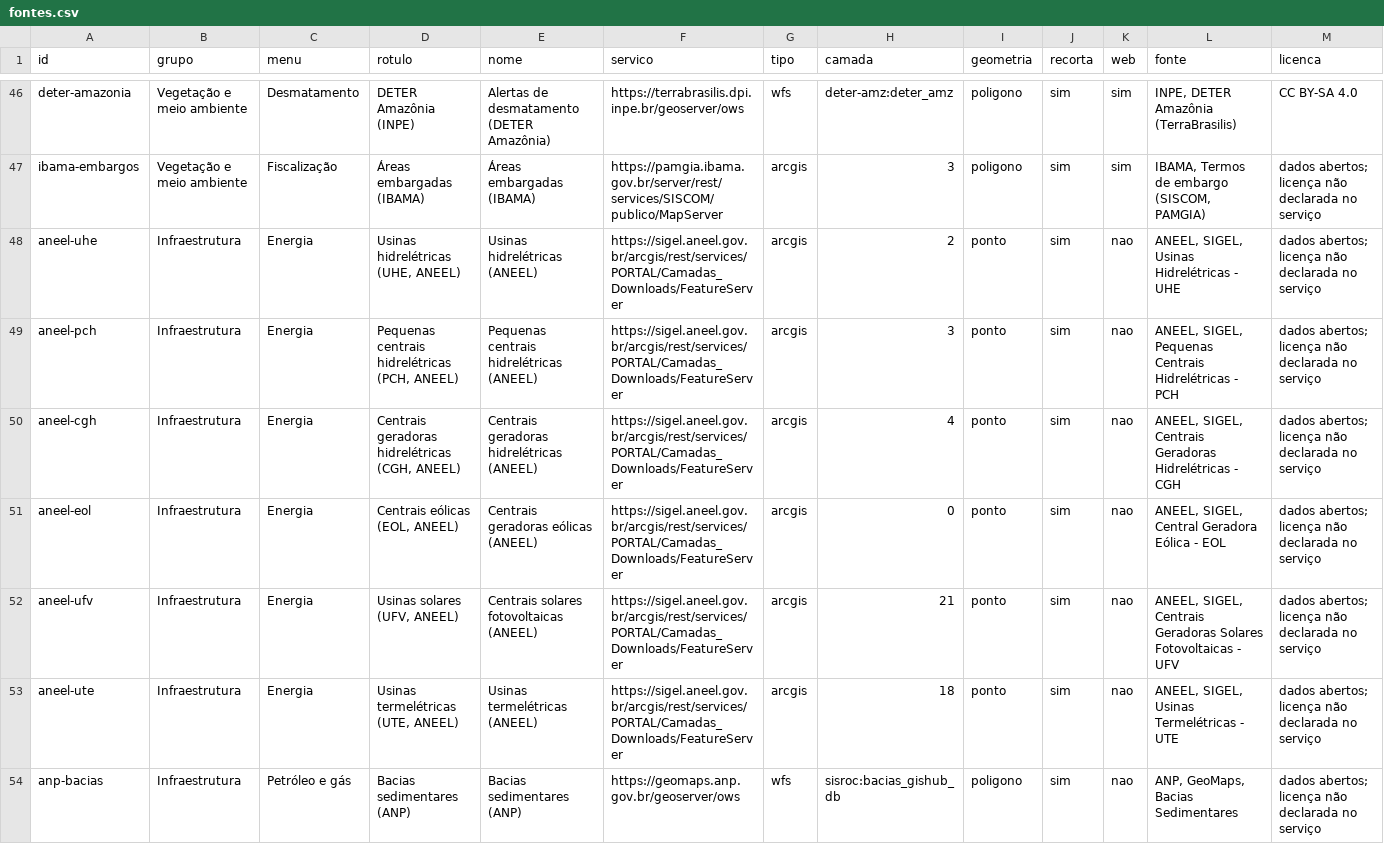
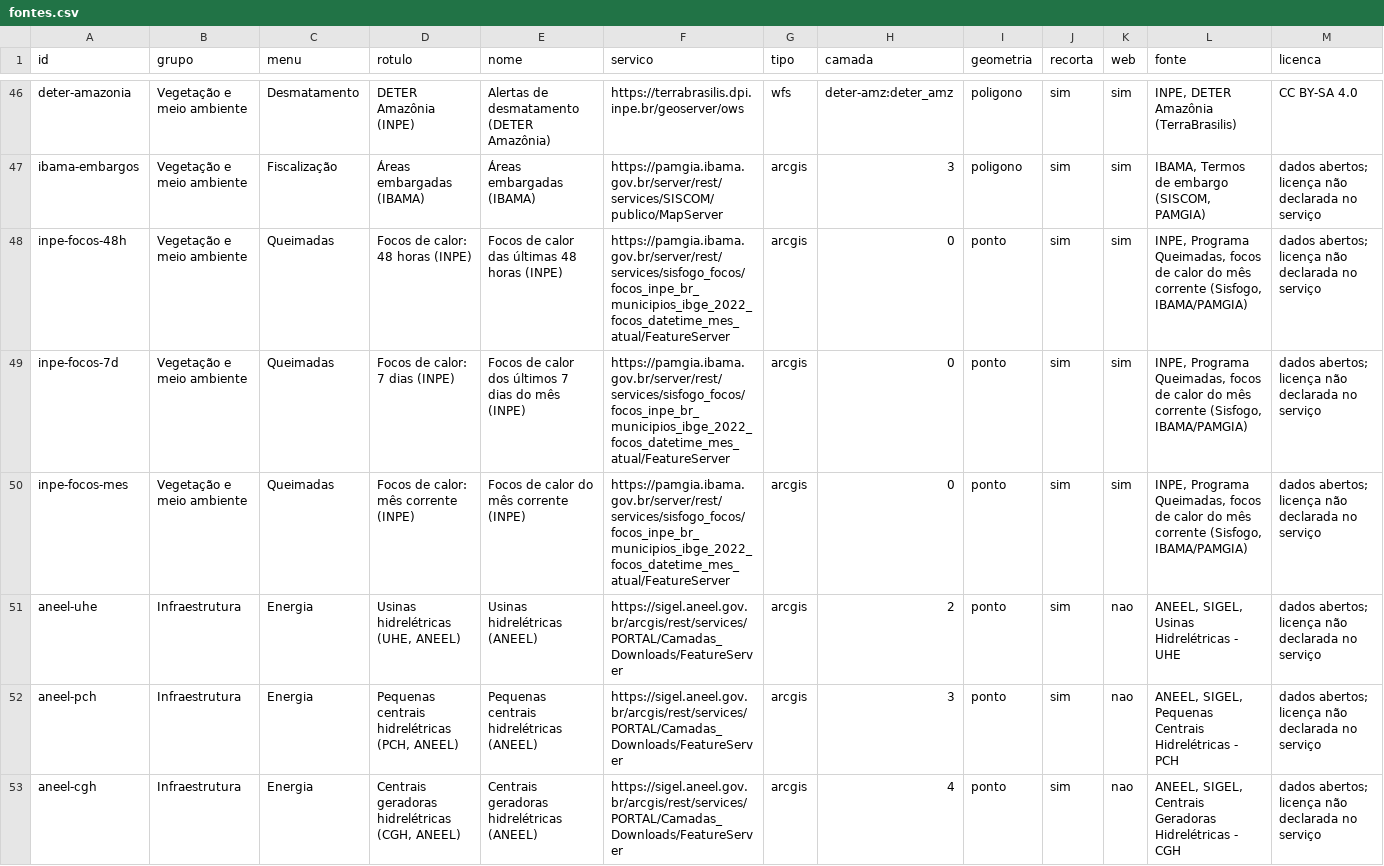
Before and after one commit to elpidioassinaturas/BrasilData, a CSV file: fontes.csv, drawn as a sheet; only a part is shown, gaps mark what is left out; the shorter side is filled out with more unchanged rows; rows hold the shown columns only; the diff names each change by its address in the sheet, - before the commit and + after, or states it on an @@ line.

```diff
--- a/fontes.csv
+++ b/fontes.csv
+row 48: inpe-focos-48h | Vegetação e meio ambiente | Queimadas | Focos de calor: 48 horas (INPE) | Focos de calor das últimas 48 horas (INPE) | https://pamgia.ibama.gov.br/server/rest/services/sisfogo_focos/focos_inpe_br_municipios_ibge_2022_focos_datetime_mes_atual/FeatureServer | arcgis | 0 | ponto | sim | sim | INPE, Programa Queimadas, focos de calor do mês corrente (Sisfogo, IBAMA/PAMGIA) | dados abertos; licença não declarada no serviço
+row 49: inpe-focos-7d | Vegetação e meio ambiente | Queimadas | Focos de calor: 7 dias (INPE) | Focos de calor dos últimos 7 dias do mês (INPE) | https://pamgia.ibama.gov.br/server/rest/services/sisfogo_focos/focos_inpe_br_municipios_ibge_2022_focos_datetime_mes_atual/FeatureServer | arcgis | 0 | ponto | sim | sim | INPE, Programa Queimadas, focos de calor do mês corrente (Sisfogo, IBAMA/PAMGIA) | dados abertos; licença não declarada no serviço
+row 50: inpe-focos-mes | Vegetação e meio ambiente | Queimadas | Focos de calor: mês corrente (INPE) | Focos de calor do mês corrente (INPE) | https://pamgia.ibama.gov.br/server/rest/services/sisfogo_focos/focos_inpe_br_municipios_ibge_2022_focos_datetime_mes_atual/FeatureServer | arcgis | 0 | ponto | sim | sim | INPE, Programa Queimadas, focos de calor do mês corrente (Sisfogo, IBAMA/PAMGIA) | dados abertos; licença não declarada no serviço
```
Also changed, not shown: 9 other files.
